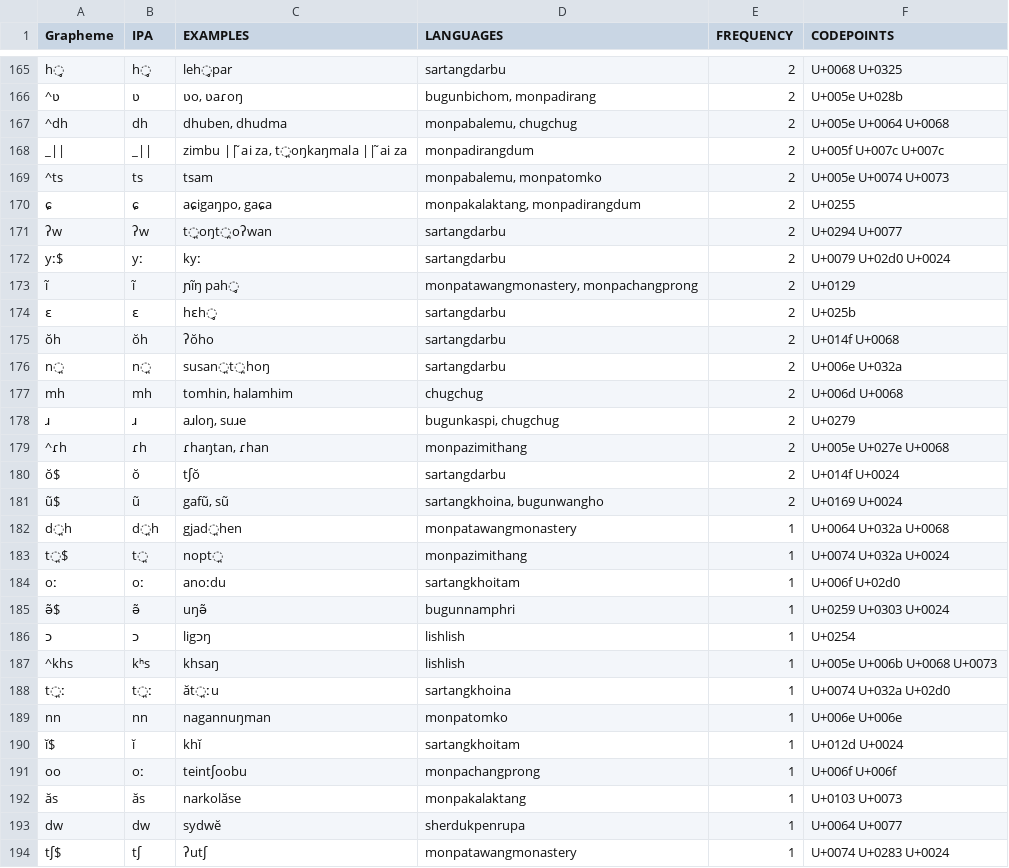
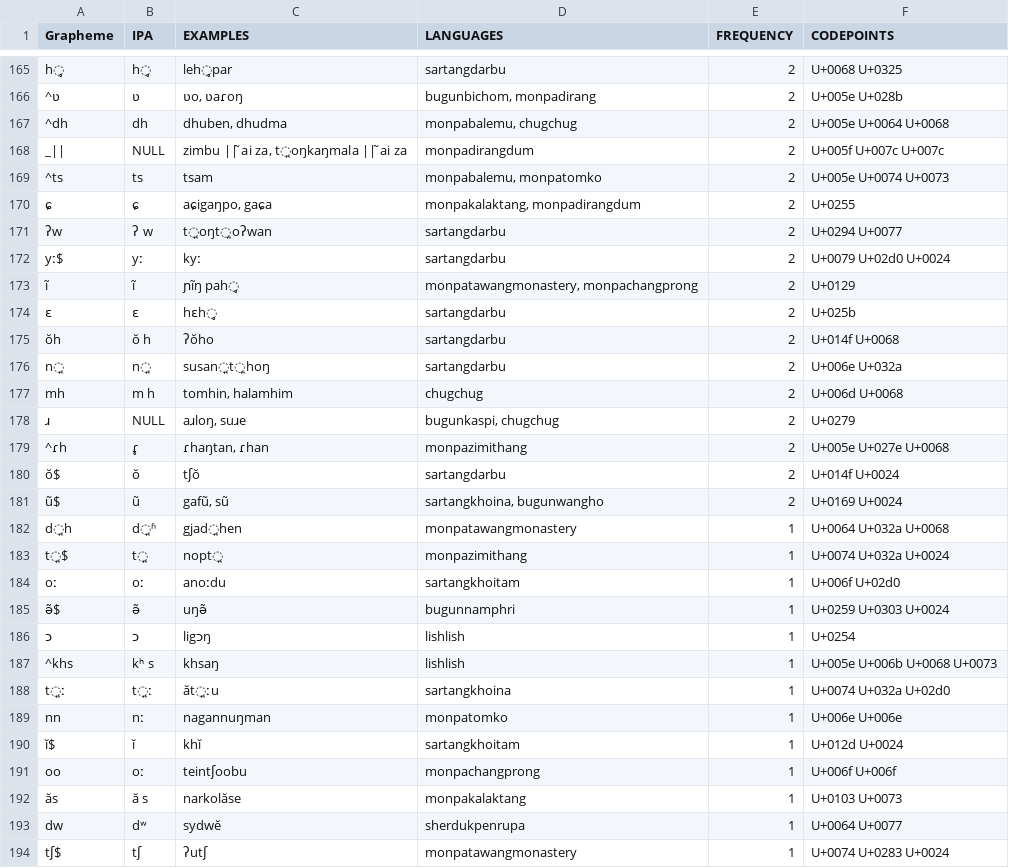
Before and after one commit to lexibank/abrahammonpa, a TSV file: etc/orthography.tsv, drawn as a sheet; only a part is shown, gaps mark what is left out; the diff covers the shown part only.

```diff
--- a/etc/orthography.tsv
+++ b/etc/orthography.tsv
@@ -167,6 +167,6 @@ h̥	h̥	leh̥par	sartangdarbu	2	U+0068 U+0325
 ^dh	dh	dhuben, dhudma	monpabalemu, chugchug	2	U+005e U+0064 U+0068
-_||	_||	zimbu || ̃ai za, t̪oŋkaŋmala || ̃ai za	monpadirangdum	2	U+005f U+007c U+007c
+_||	NULL	zimbu || ̃ai za, t̪oŋkaŋmala || ̃ai za	monpadirangdum	2	U+005f U+007c U+007c
 ^ts	ts	tsam	monpabalemu, monpatomko	2	U+005e U+0074 U+0073
 ɕ	ɕ	aɕigaŋpo, gaɕa	monpakalaktang, monpadirangdum	2	U+0255
-ʔw	ʔw	t̪oŋt̪oʔwan	sartangdarbu	2	U+0294 U+0077
+ʔw	ʔ w	t̪oŋt̪oʔwan	sartangdarbu	2	U+0294 U+0077
 yː$	yː	kyː	sartangdarbu	2	U+0079 U+02d0 U+0024
@@ -174,6 +174,6 @@ yː$	yː	kyː	sartangdarbu	2	U+0079 U+02d0 U+0024
 ɛ	ɛ	hɛh̥	sartangdarbu	2	U+025b
-ŏh	ŏh	ʔŏho	sartangdarbu	2	U+014f U+0068
+ŏh	ŏ h	ʔŏho	sartangdarbu	2	U+014f U+0068
 n̪	n̪	susan̪t̪hoŋ	sartangdarbu	2	U+006e U+032a
-mh	mh	tomhin, halamhim	chugchug	2	U+006d U+0068
-ɹ	ɹ	aɹloŋ, suɹe	bugunkaspi, chugchug	2	U+0279
-^ɾh	ɾh	ɾhaŋtan, ɾhan	monpazimithang	2	U+005e U+027e U+0068
+mh	m h	tomhin, halamhim	chugchug	2	U+006d U+0068
+ɹ	NULL	aɹloŋ, suɹe	bugunkaspi, chugchug	2	U+0279
+^ɾh	ɾ̥	ɾhaŋtan, ɾhan	monpazimithang	2	U+005e U+027e U+0068
@@ -182,2 +182,2 @@ mh	mh	tomhin, halamhim	chugchug	2	U+006d U+0068
-d̪h	d̪h	gjad̪hen	monpatawangmonastery	1	U+0064 U+032a U+0068
+d̪h	d̪ʱ	gjad̪hen	monpatawangmonastery	1	U+0064 U+032a U+0068
 t̪$	t̪	nopt̪	monpazimithang	1	U+0074 U+032a U+0024
@@ -186,4 +186,4 @@ oː	oː	anoːdu	sartangkhoitam	1	U+006f U+02d0
 ɔ	ɔ	ligɔŋ	lishlish	1	U+0254
-^khs	kʰs	khsaŋ	lishlish	1	U+005e U+006b U+0068 U+0073
+^khs	kʰ s	khsaŋ	lishlish	1	U+005e U+006b U+0068 U+0073
 t̪ː	t̪ː	ăt̪ːu	sartangkhoina	1	U+0074 U+032a U+02d0
-nn	nn	nagannuŋman	monpatomko	1	U+006e U+006e
+nn	nː	nagannuŋman	monpatomko	1	U+006e U+006e
@@ -191,4 +191,4 @@ nn	nn	nagannuŋman	monpatomko	1	U+006e U+006e
 oo	oː	teintʃoobu	monpachangprong	1	U+006f U+006f
-ăs	ăs	narkolăse	monpakalaktang	1	U+0103 U+0073
-dw	dw	sydwĕ	sherdukpenrupa	1	U+0064 U+0077
+ăs	ă s	narkolăse	monpakalaktang	1	U+0103 U+0073
+dw	dʷ	sydwĕ	sherdukpenrupa	1	U+0064 U+0077
 tʃ$	tʃ	ʔutʃ	monpatawangmonastery	1	U+0074 U+0283 U+0024
```
Also changed, not shown: 46 edited cells elsewhere in this file.
